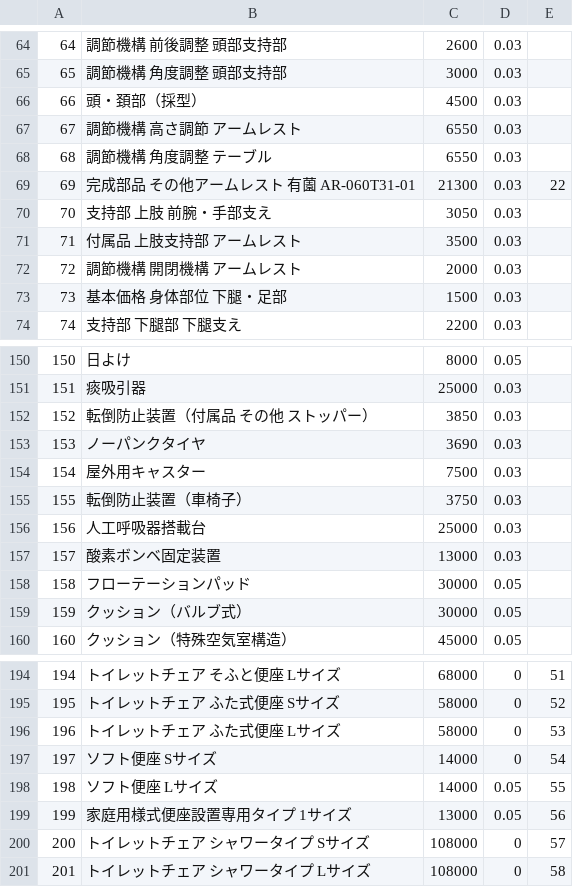
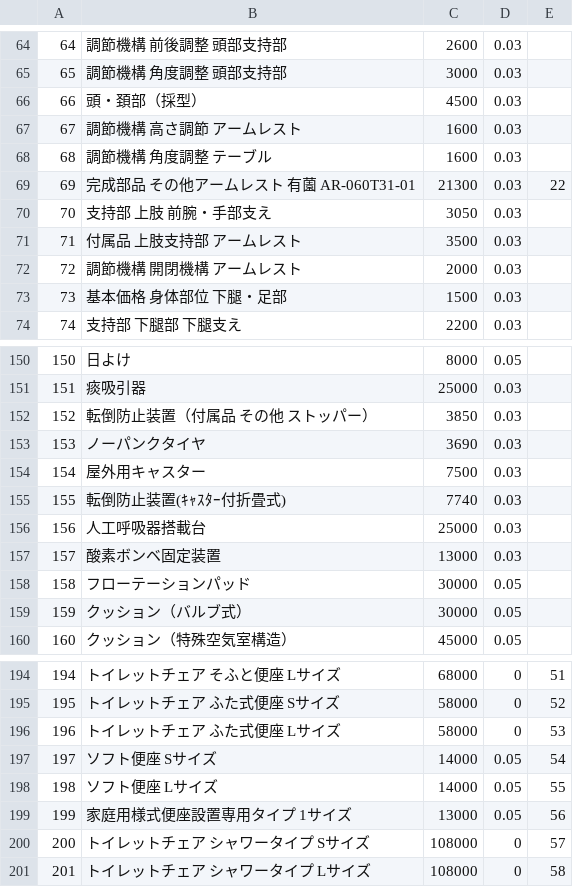
Before and after one commit to meitei/cgsample1, a CSV file: db/import/MitsumoriTankas.csv, drawn as a sheet; only a part is shown, gaps mark what is left out.

```diff
--- a/db/import/MitsumoriTankas.csv
+++ b/db/import/MitsumoriTankas.csv
@@ -66,4 +66,4 @@
 66,頭・頚部（採型）,4500,0.03
-67,調節機構　高さ調節　アームレスト,6550,0.03
-68,調節機構　角度調整　テーブル,6550,0.03
+67,調節機構　高さ調節　アームレスト,1600,0.03
+68,調節機構　角度調整　テーブル,1600,0.03
 69,完成部品　その他アームレスト　有薗　AR-060T31-01,21300,0.03,22
@@ -154,3 +154,3 @@
 154,屋外用キャスター,7500,0.03
-155,転倒防止装置（車椅子）,3750,0.03
+155,転倒防止装置(ｷｬｽﾀｰ付折畳式),7740,0.03
 156,人工呼吸器搭載台,25000,0.03
@@ -196,3 +196,3 @@
 196,トイレットチェア　ふた式便座　Lサイズ,58000,0,53
-197,ソフト便座　Sサイズ,14000,0,54
+197,ソフト便座　Sサイズ,14000,0.05,54
 198,ソフト便座　Lサイズ,14000,0.05,55
```
Also changed, not shown: 1 other file.
